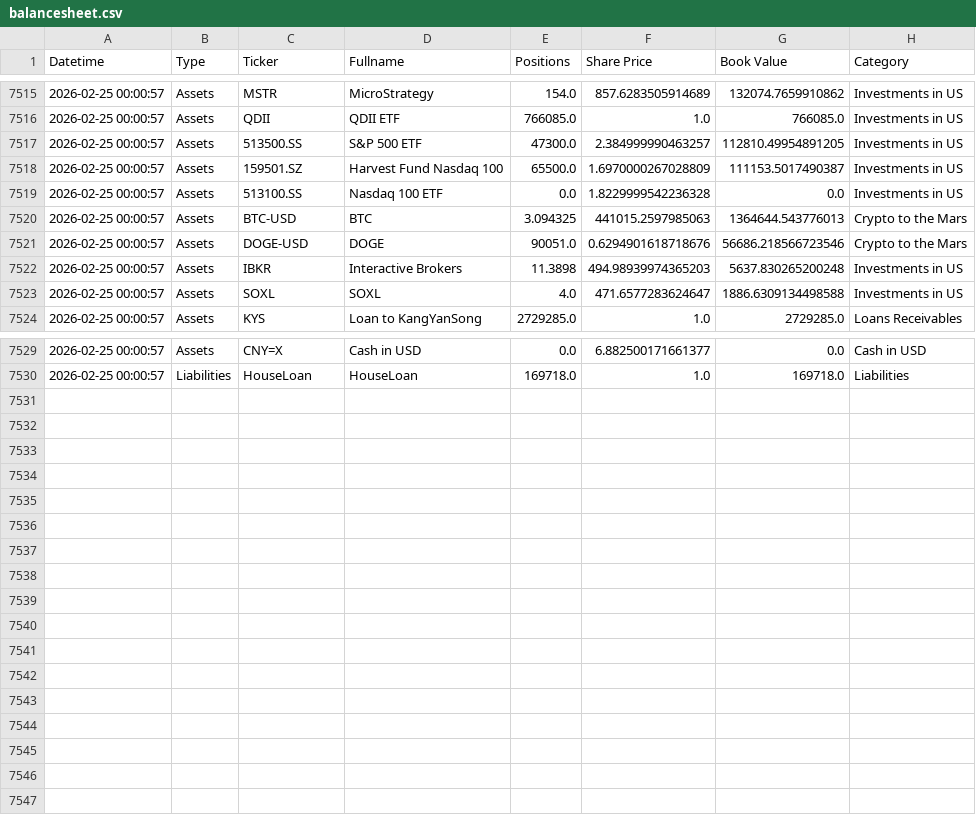
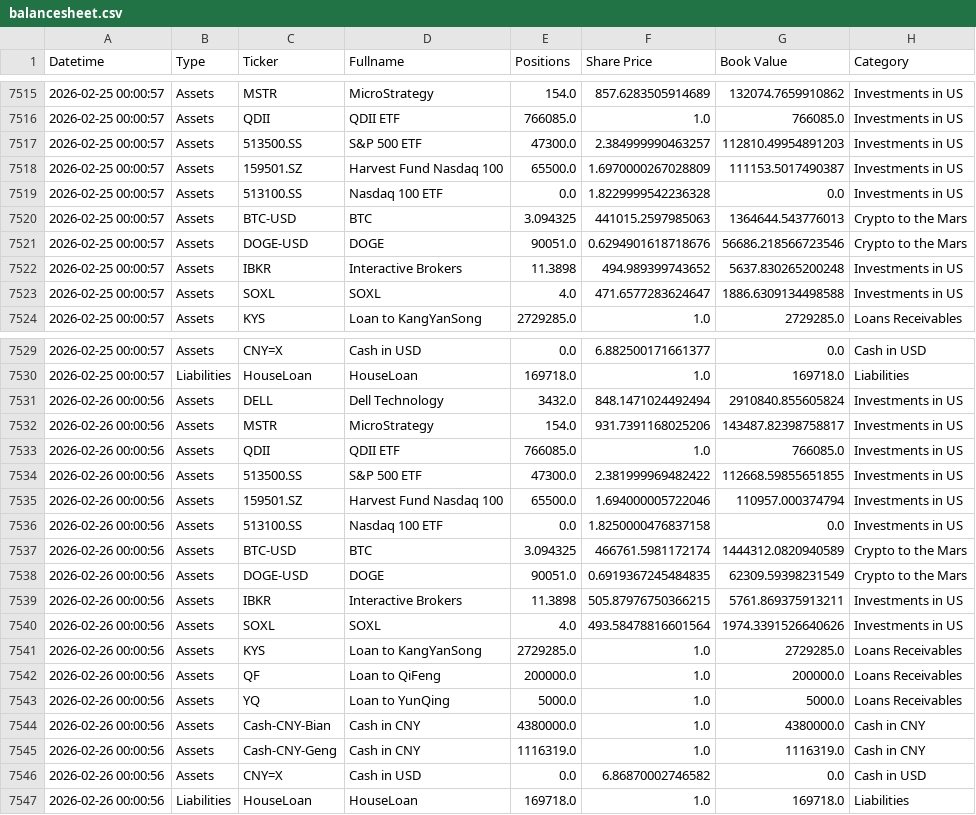
Before and after one commit to hangeng/balance_sheet_repo, a CSV file: balancesheet.csv, drawn as a sheet; only a part is shown, gaps mark what is left out.

```diff
--- a/balancesheet.csv
+++ b/balancesheet.csv
@@ -7516,3 +7516,3 @@ Datetime,Type,Ticker,Fullname,Positions,Share Price,Book Value,Category
 2026-02-25 00:00:57,Assets,QDII,QDII ETF,766085.0,1.0,766085.0,Investments in US
-2026-02-25 00:00:57,Assets,513500.SS,S&P 500 ETF,47300.0,2.384999990463257,112810.49954891205,Investments in US
+2026-02-25 00:00:57,Assets,513500.SS,S&P 500 ETF,47300.0,2.384999990463257,112810.49954891203,Investments in US
 2026-02-25 00:00:57,Assets,159501.SZ,Harvest Fund Nasdaq 100,65500.0,1.6970000267028809,111153.5017490387,Investments in US
@@ -7521,3 +7521,3 @@ Datetime,Type,Ticker,Fullname,Positions,Share Price,Book Value,Category
 2026-02-25 00:00:57,Assets,DOGE-USD,DOGE,90051.0,0.6294901618718676,56686.218566723546,Crypto to the Mars
-2026-02-25 00:00:57,Assets,IBKR,Interactive Brokers,11.3898,494.98939974365203,5637.830265200248,Investments in US
+2026-02-25 00:00:57,Assets,IBKR,Interactive Brokers,11.3898,494.989399743652,5637.830265200248,Investments in US
 2026-02-25 00:00:57,Assets,SOXL,SOXL,4.0,471.6577283624647,1886.6309134498588,Investments in US
@@ -7530 +7530,18 @@ Datetime,Type,Ticker,Fullname,Positions,Share Price,Book Value,Category
 2026-02-25 00:00:57,Liabilities,HouseLoan,HouseLoan,169718.0,1.0,169718.0,Liabilities
+2026-02-26 00:00:56,Assets,DELL,Dell Technology,3432.0,848.1471024492494,2910840.855605824,Investments in US
+2026-02-26 00:00:56,Assets,MSTR,MicroStrategy,154.0,931.7391168025206,143487.82398758817,Investments in US
+2026-02-26 00:00:56,Assets,QDII,QDII ETF,766085.0,1.0,766085.0,Investments in US
+2026-02-26 00:00:56,Assets,513500.SS,S&P 500 ETF,47300.0,2.381999969482422,112668.59855651855,Investments in US
+2026-02-26 00:00:56,Assets,159501.SZ,Harvest Fund Nasdaq 100,65500.0,1.694000005722046,110957.000374794,Investments in US
+2026-02-26 00:00:56,Assets,513100.SS,Nasdaq 100 ETF,0.0,1.8250000476837158,0.0,Investments in US
+2026-02-26 00:00:56,Assets,BTC-USD,BTC,3.094325,466761.5981172174,1444312.0820940589,Crypto to the Mars
+2026-02-26 00:00:56,Assets,DOGE-USD,DOGE,90051.0,0.6919367245484835,62309.59398231549,Crypto to the Mars
+2026-02-26 00:00:56,Assets,IBKR,Interactive Brokers,11.3898,505.87976750366215,5761.869375913211,Investments in US
+2026-02-26 00:00:56,Assets,SOXL,SOXL,4.0,493.58478816601564,1974.3391526640626,Investments in US
+2026-02-26 00:00:56,Assets,KYS,Loan to KangYanSong,2729285.0,1.0,2729285.0,Loans Receivables
+2026-02-26 00:00:56,Assets,QF,Loan to QiFeng,200000.0,1.0,200000.0,Loans Receivables
+2026-02-26 00:00:56,Assets,YQ,Loan to YunQing,5000.0,1.0,5000.0,Loans Receivables
+2026-02-26 00:00:56,Assets,Cash-CNY-Bian,Cash in CNY,4380000.0,1.0,4380000.0,Cash in CNY
+2026-02-26 00:00:56,Assets,Cash-CNY-Geng,Cash in CNY,1116319.0,1.0,1116319.0,Cash in CNY
+2026-02-26 00:00:56,Assets,CNY=X,Cash in USD,0.0,6.86870002746582,0.0,Cash in USD
+2026-02-26 00:00:56,Liabilities,HouseLoan,HouseLoan,169718.0,1.0,169718.0,Liabilities
```
Also changed, not shown: assets_db.csv, 2 other files.
